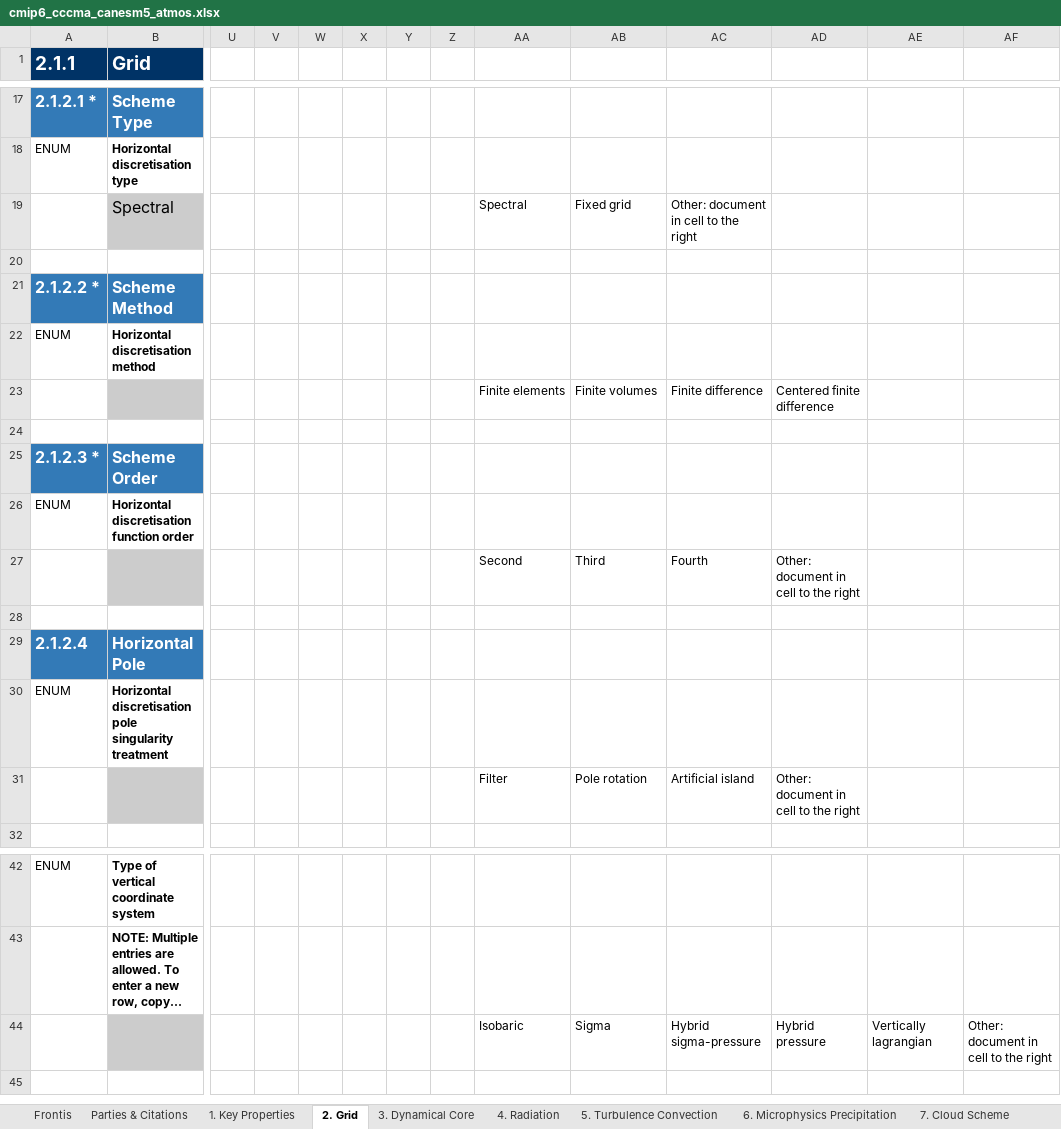
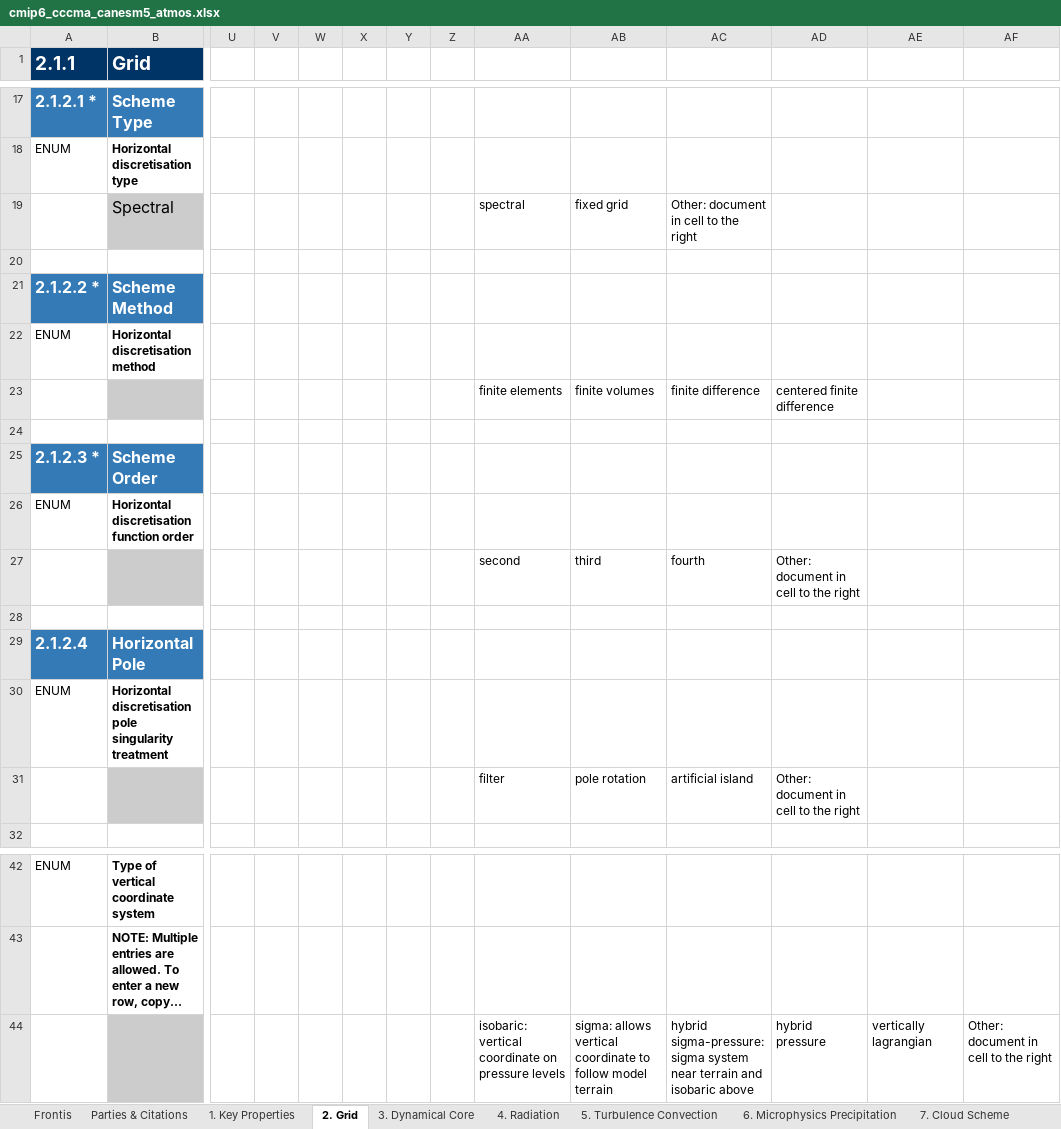
Before and after one commit to ES-DOC-INSTITUTIONAL/cccma, an Excel workbook: cmip6/models/canesm5/cmip6_cccma_canesm5_atmos.xlsx, sheet 2. Grid, drawn as a sheet; only a part is shown, gaps mark what is left out; long unchanged cells end in …; values as stored, in another font and other column widths than the file's, no borders; removed rows and columns are numbered as before the commit, all else as after; rows hold the shown columns only; the diff names each change by its address in the sheet, - before the commit and + after, or states it on an @@ line.

```diff
--- a/cmip6/models/canesm5/cmip6_cccma_canesm5_atmos.xlsx (sheet 2. Grid)
+++ b/cmip6/models/canesm5/cmip6_cccma_canesm5_atmos.xlsx (sheet 2. Grid)
-AA19: Spectral
+AA19: spectral
-AB19: Fixed grid
+AB19: fixed grid
-AA23: Finite elements
+AA23: finite elements
-AB23: Finite volumes
+AB23: finite volumes
-AC23: Finite difference
+AC23: finite difference
-AD23: Centered finite difference
+AD23: centered finite difference
-AA27: Second
+AA27: second
-AB27: Third
+AB27: third
-AC27: Fourth
+AC27: fourth
-AA31: Filter
+AA31: filter
-AB31: Pole rotation
+AB31: pole rotation
-AC31: Artificial island
+AC31: artificial island
-row 44:  |  |  |  |  |  |  |  | Isobaric | Sigma | Hybrid sigma-pressure | Hybrid pressure | Vertically lagrangian | Other: document in cell to the right
+row 44:  |  |  |  |  |  |  |  | isobaric: vertical coordinate on pressure levels | sigma: allows vertical coordinate to follow model terrain | hybrid sigma-pressure: sigma system near terrain and isobaric above | hybrid pressure | vertically lagrangian | Other: document in cell to the right
```
Also changed, not shown: sheet 4. Radiation, sheet 3. Dynamical Core, sheet 5. Turbulence Convection, sheet 7. Cloud Scheme, sheet 9. Gravity Waves, sheet 1. Key Properties, 3 more sheets, cmip6/models/canesm5/cmip6_cccma_canesm5_land.xlsx, cmip6/models/canesm5/cmip6_cccma_canesm5_ocean.xlsx, 21 other files.
